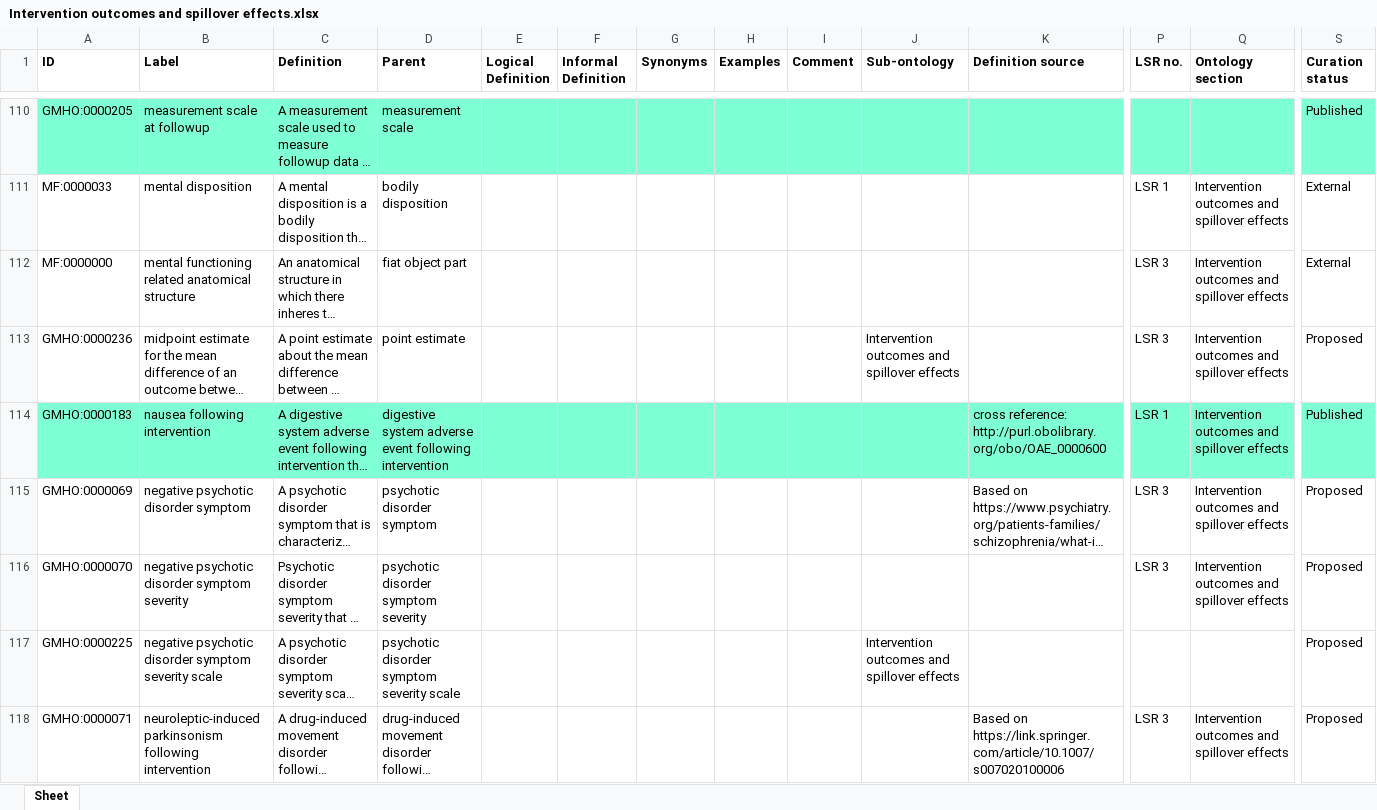
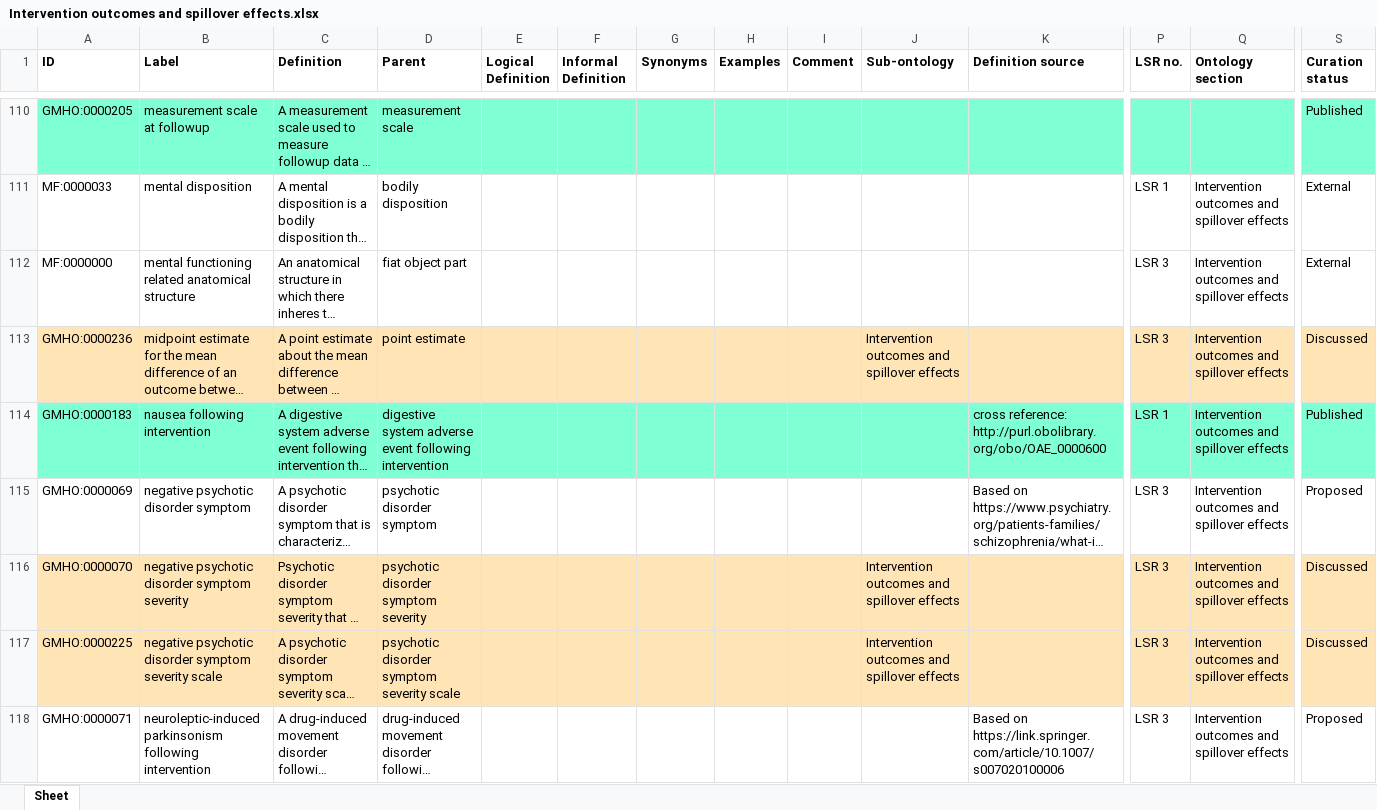
Before and after one commit to galenos-project/mental-health-ontology, an Excel workbook: Intervention outcomes and spillover effects/Intervention outcomes and spillover effects.xlsx, sheet Sheet, drawn as a sheet; only a part is shown, gaps mark what is left out; long unchanged cells end in …; values as stored, in another font and other column widths than the file's, no borders; the diff covers the shown part only; the diff names each change by its address in the sheet, - before the commit and + after, or states it on an @@ line.

Commit message:
Updating Intervention outcomes and spillover effects.xlsx

```diff
--- a/Intervention outcomes and spillover effects/Intervention outcomes and spillover effects.xlsx (sheet Sheet)
+++ b/Intervention outcomes and spillover effects/Intervention outcomes and spillover effects.xlsx (sheet Sheet)
-A113:S113 fill: none
+A113:S113 fill: #FFE4B5
-S113 (Curation status): Proposed
+S113 (Curation status): Discussed
-A116:S117 fill: none
+A116:S117 fill: #FFE4B5
-J116 (Sub-ontology): (empty)
+J116 (Sub-ontology): Intervention outcomes and spillover effects
-S116:S117 (Curation status): Proposed
+S116:S117 (Curation status): Discussed
-P117 (LSR no.): (empty)
+P117 (LSR no.): LSR 3
-Q117 (Ontology section): (empty)
+Q117 (Ontology section): Intervention outcomes and spillover effects
```
Also changed, not shown: 8 edited cells and cell formats elsewhere in this sheet.
